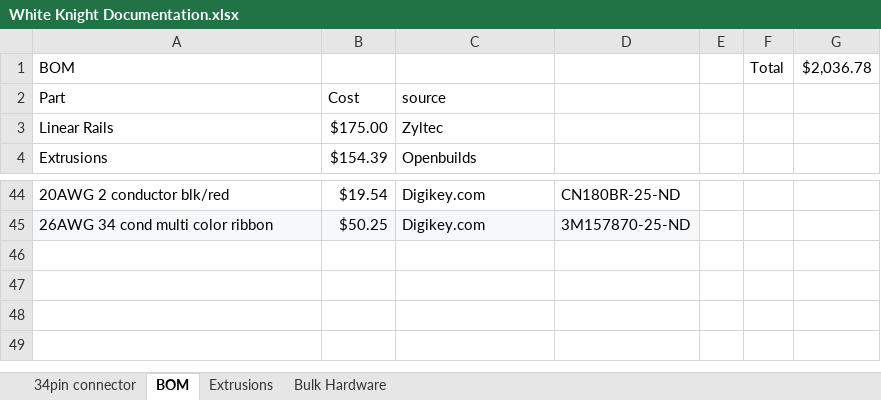
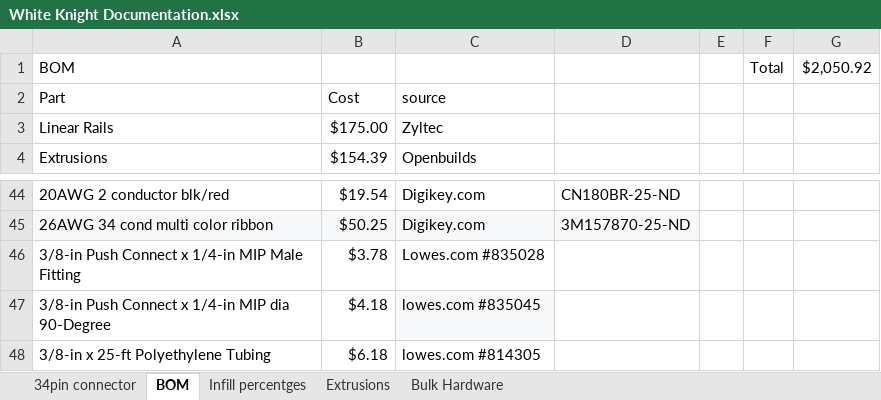
Before and after one commit to NAK3DDesigns/White-Knight, an Excel workbook: BOM/White Knight Documentation.xlsx, sheet BOM, drawn as a sheet; only a part is shown, gaps mark what is left out; values as stored, in another font and other column widths than the file's, no borders; the diff names each change by its address in the sheet, - before the commit and + after, or states it on an @@ line.

```diff
--- a/BOM/White Knight Documentation.xlsx (sheet BOM)
+++ b/BOM/White Knight Documentation.xlsx (sheet BOM)
+sheet tab: Infill percentges
-G1: $2,036.78
+G1: $2,050.92
+row 46: 3/8-in Push Connect x 1/4-in MIP Male Fitting | $3.78 | Lowes.com #835028
+row 47: 3/8-in Push Connect x 1/4-in MIP dia 90-Degree | $4.18 | lowes.com #835045
+row 48: 3/8-in x 25-ft Polyethylene Tubing | $6.18 | lowes.com #814305
```
Also changed, not shown: charts or pictures.
